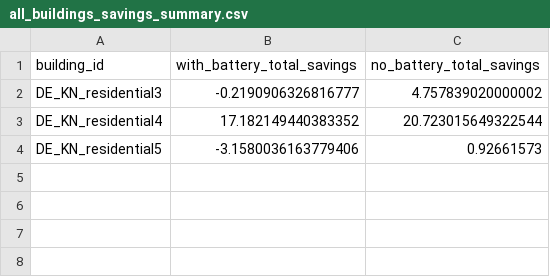
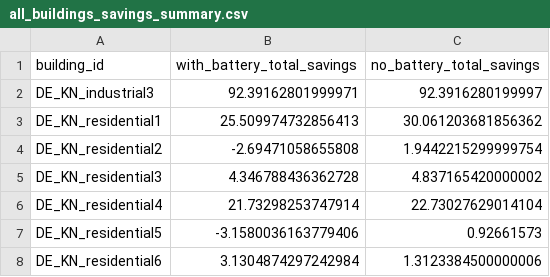
Before and after one commit to kmwandingi/ems-optimization-pipeline, a CSV file: notebooks/all_buildings_savings_summary.csv, drawn as a sheet.

```diff
--- a/notebooks/all_buildings_savings_summary.csv
+++ b/notebooks/all_buildings_savings_summary.csv
@@ -1,4 +1,8 @@
 building_id,with_battery_total_savings,no_battery_total_savings
-DE_KN_residential3,-0.2190906326816777,4.757839020000002
-DE_KN_residential4,17.182149440383352,20.723015649322544
+DE_KN_industrial3,92.39162801999971,92.3916280199997
+DE_KN_residential1,25.509974732856413,30.061203681856362
+DE_KN_residential2,-2.69471058655808,1.9442215299999754
+DE_KN_residential3,4.346788436362728,4.837165420000002
+DE_KN_residential4,21.73298253747914,22.73027629014104
 DE_KN_residential5,-3.1580036163779406,0.92661573
+DE_KN_residential6,3.1304874297242984,1.3123384500000006
```
Also changed, not shown: notebooks/campus_summary.csv, notebooks/paper_style_building_summary.csv, 5 other files.
